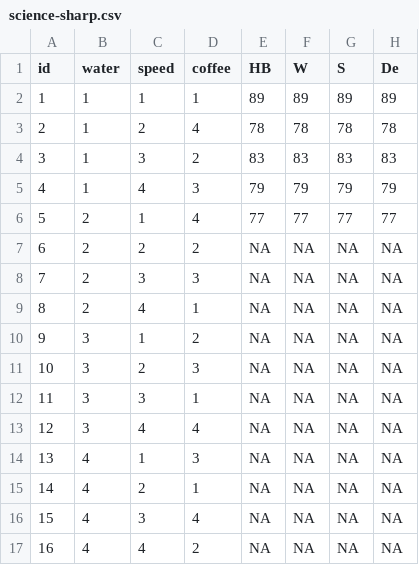
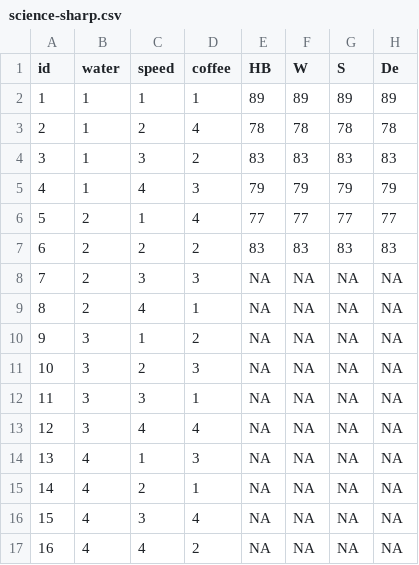
Before and after one commit to ygeunkim/ecg-experiment, a CSV file: data/processed/science-sharp.csv, drawn as a sheet.

```diff
--- a/data/processed/science-sharp.csv
+++ b/data/processed/science-sharp.csv
@@ -6,3 +6,3 @@ id,water,speed,coffee,HB,W,S,De
 5,2,1,4,77,77,77,77
-6,2,2,2,NA,NA,NA,NA
+6,2,2,2,83,83,83,83
 7,2,3,3,NA,NA,NA,NA
```
Also changed, not shown: data/processed/science.csv, data/raw/ecg.csv, 2 other files.
